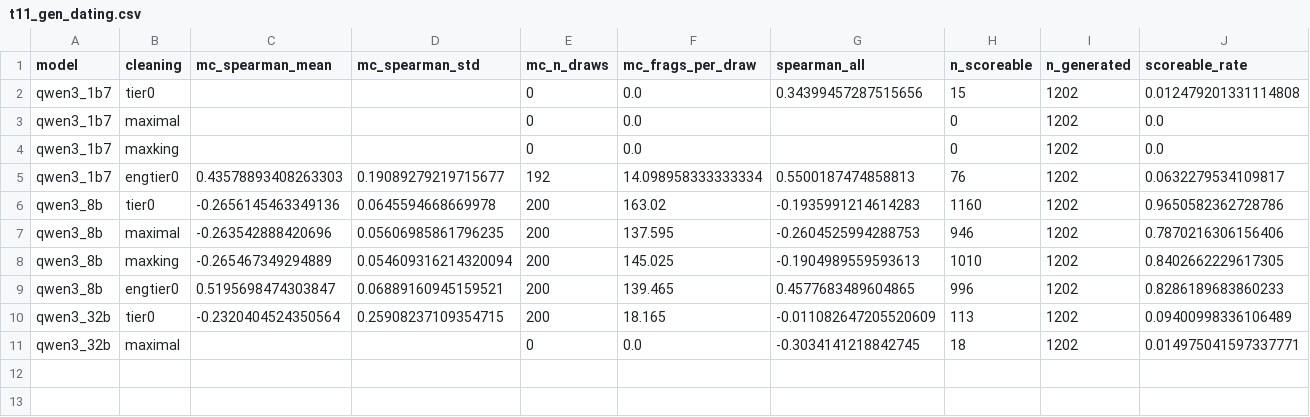
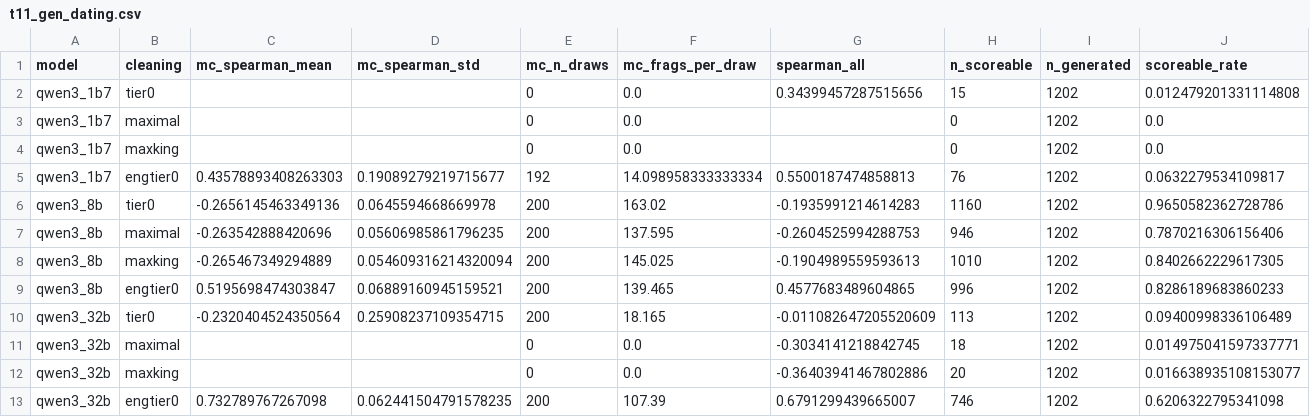
Before and after one commit to YarinBeni/HUJI-THESIS--YARIN, a CSV file: v_1/src/stress_tests/results/csv/t11_gen_dating.csv, drawn as a sheet; only a part is shown; rows hold the shown columns only; the diff names each change by its address in the sheet, - before the commit and + after, or states it on an @@ line.

```diff
--- a/v_1/src/stress_tests/results/csv/t11_gen_dating.csv
+++ b/v_1/src/stress_tests/results/csv/t11_gen_dating.csv
+row 12: qwen3_32b | maxking |  |  | 0 | 0.0 | -0.36403941467802886 | 20 | 1202 | 0.016638935108153077
+row 13: qwen3_32b | engtier0 | 0.732789767267098 | 0.062441504791578235 | 200 | 107.39 | 0.6791299439665007 | 746 | 1202 | 0.6206322795341098
```
Also changed, not shown: 1 other file.
